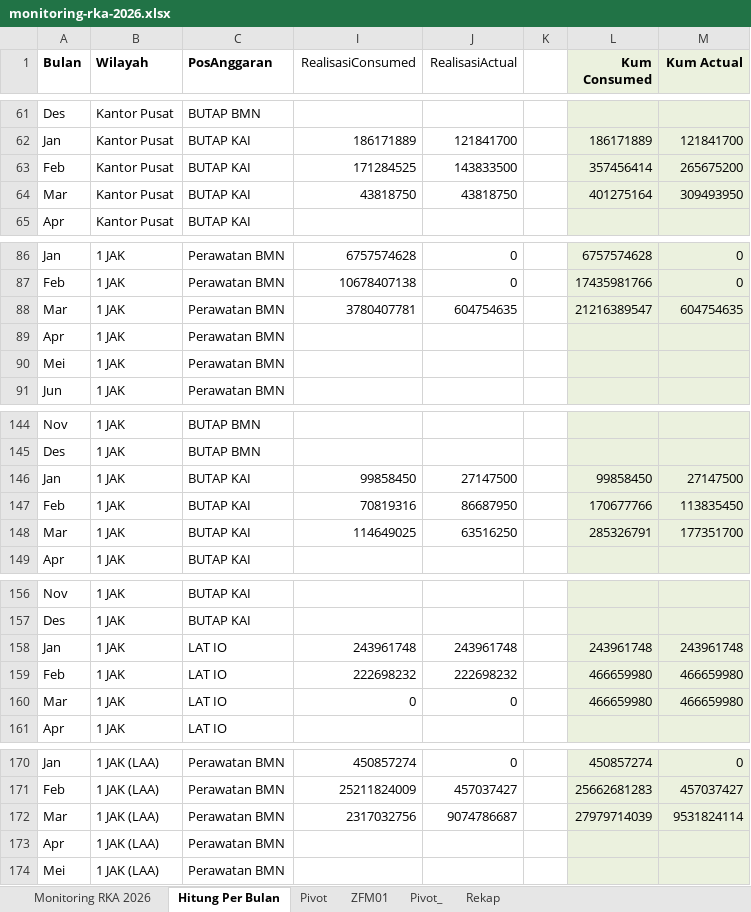
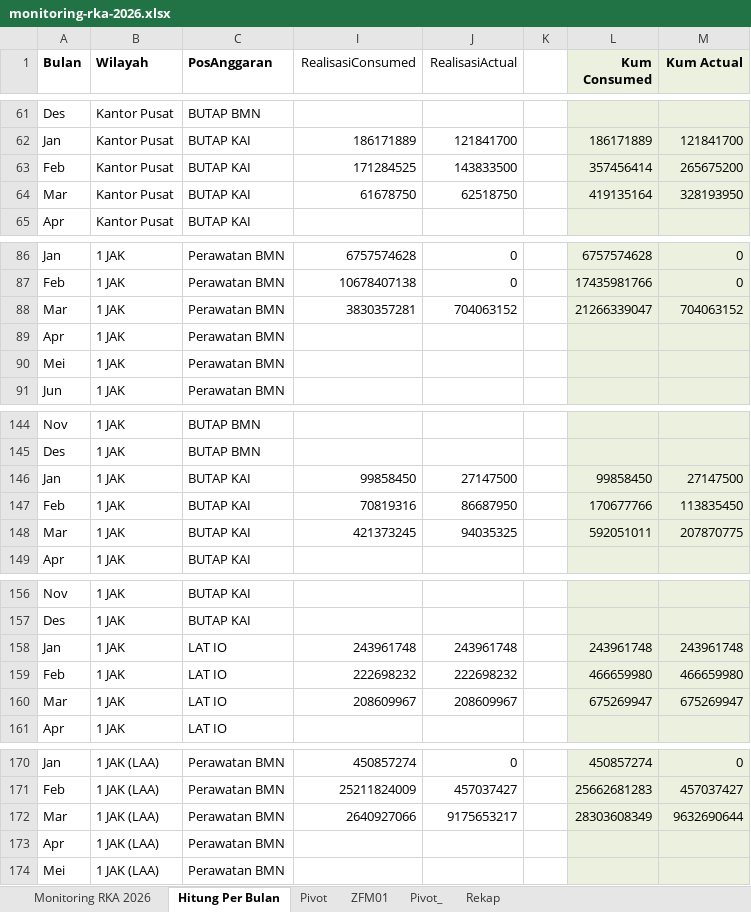
Before and after one commit to sanusizulfirmanlubis/mb52-data, an Excel workbook: data/monitoring-rka-2026.xlsx, sheet Hitung Per Bulan, drawn as a sheet; only a part is shown, gaps mark what is left out; values as stored, in another font and other column widths than the file's, no borders; the diff covers the shown part only; the diff names each change by its address in the sheet, - before the commit and + after, or states it on an @@ line.

```diff
--- a/data/monitoring-rka-2026.xlsx (sheet Hitung Per Bulan)
+++ b/data/monitoring-rka-2026.xlsx (sheet Hitung Per Bulan)
-I64 (RealisasiConsumed): 43818750
+I64 (RealisasiConsumed): 61678750
-J64 (RealisasiActual): 43818750
+J64 (RealisasiActual): 62518750
-L64 (Kum Consumed): 401275164
+L64 (Kum Consumed): 419135164
-M64 (Kum Actual): 309493950
+M64 (Kum Actual): 328193950
-I88 (RealisasiConsumed): 3780407781
+I88 (RealisasiConsumed): 3830357281
-J88 (RealisasiActual): 604754635
+J88 (RealisasiActual): 704063152
-L88 (Kum Consumed): 21216389547
+L88 (Kum Consumed): 21266339047
-M88 (Kum Actual): 604754635
+M88 (Kum Actual): 704063152
-I148 (RealisasiConsumed): 114649025
+I148 (RealisasiConsumed): 421373245
-J148 (RealisasiActual): 63516250
+J148 (RealisasiActual): 94035325
-L148 (Kum Consumed): 285326791
+L148 (Kum Consumed): 592051011
-M148 (Kum Actual): 177351700
+M148 (Kum Actual): 207870775
-I160 (RealisasiConsumed): 0
+I160 (RealisasiConsumed): 208609967
-J160 (RealisasiActual): 0
+J160 (RealisasiActual): 208609967
-L160 (Kum Consumed): 466659980
+L160 (Kum Consumed): 675269947
-M160 (Kum Actual): 466659980
+M160 (Kum Actual): 675269947
-I172 (RealisasiConsumed): 2317032756
+I172 (RealisasiConsumed): 2640927066
-J172 (RealisasiActual): 9074786687
+J172 (RealisasiActual): 9175653217
-L172 (Kum Consumed): 27979714039
+L172 (Kum Consumed): 28303608349
-M172 (Kum Actual): 9531824114
+M172 (Kum Actual): 9632690644
```
Also changed, not shown: 118 edited cells elsewhere in this sheet, sheet ZFM01, sheet Rekap, sheet Pivot_, sheet Monitoring RKA 2026, hidden cells.
